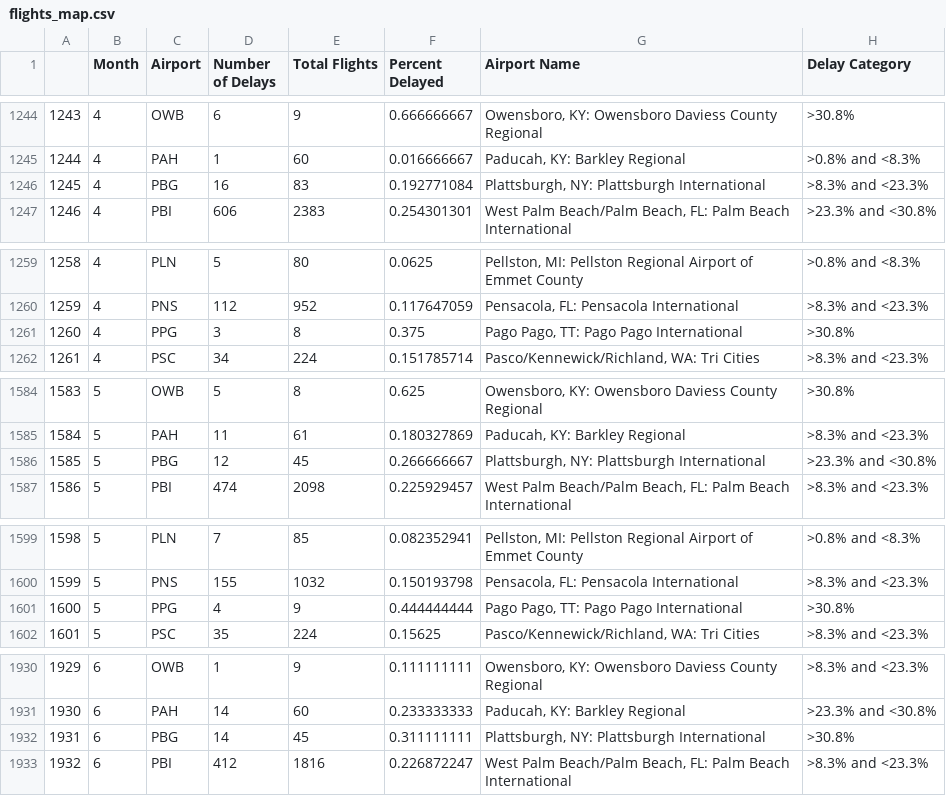
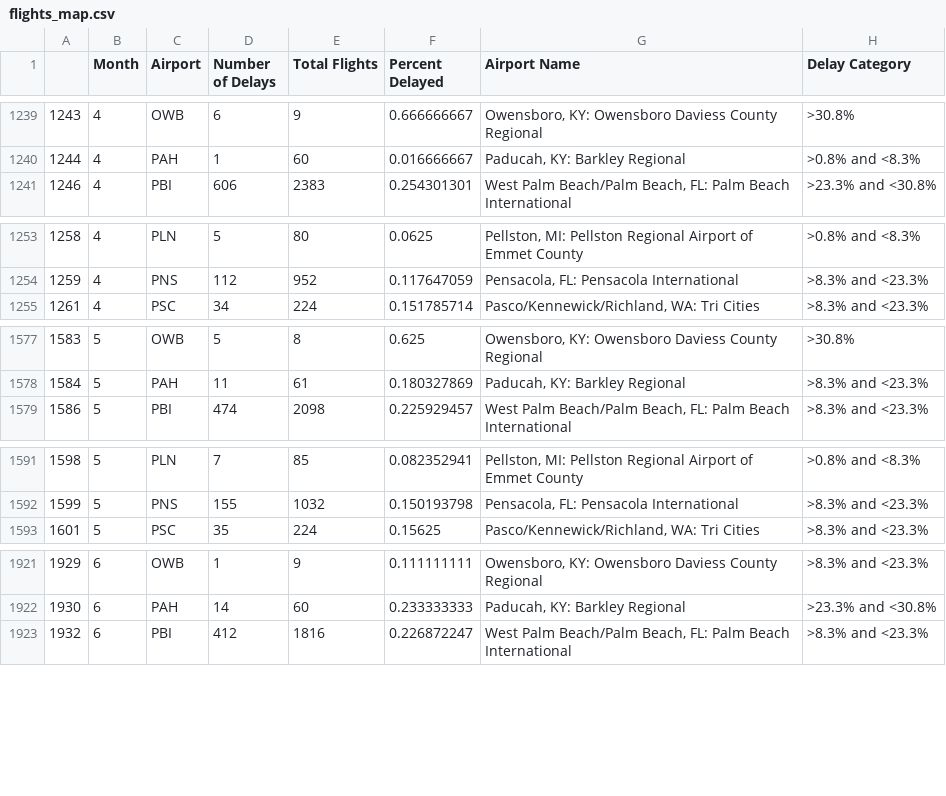
Before and after one commit to axz2000/data, a CSV file: flights_map.csv, drawn as a sheet; only a part is shown, gaps mark what is left out; the diff covers the shown part only.

Commit message:
rm pago pago and plattsburgh

```diff
--- a/flights_map.csv
+++ b/flights_map.csv
@@ -1245,3 +1240,2 @@
 1244,4,PAH,1,60,0.016666667,"Paducah, KY: Barkley Regional",>0.8% and <8.3%
-1245,4,PBG,16,83,0.192771084,"Plattsburgh, NY: Plattsburgh International",>8.3% and <23.3%
 1246,4,PBI,606,2383,0.254301301,"West Palm Beach/Palm Beach, FL: Palm Beach International",>23.3% and <30.8%
@@ -1260,3 +1254,2 @@
 1259,4,PNS,112,952,0.117647059,"Pensacola, FL: Pensacola International",>8.3% and <23.3%
-1260,4,PPG,3,8,0.375,"Pago Pago, TT: Pago Pago International",>30.8%
 1261,4,PSC,34,224,0.151785714,"Pasco/Kennewick/Richland, WA: Tri Cities",>8.3% and <23.3%
@@ -1585,3 +1578,2 @@
 1584,5,PAH,11,61,0.180327869,"Paducah, KY: Barkley Regional",>8.3% and <23.3%
-1585,5,PBG,12,45,0.266666667,"Plattsburgh, NY: Plattsburgh International",>23.3% and <30.8%
 1586,5,PBI,474,2098,0.225929457,"West Palm Beach/Palm Beach, FL: Palm Beach International",>8.3% and <23.3%
@@ -1600,3 +1592,2 @@
 1599,5,PNS,155,1032,0.150193798,"Pensacola, FL: Pensacola International",>8.3% and <23.3%
-1600,5,PPG,4,9,0.444444444,"Pago Pago, TT: Pago Pago International",>30.8%
 1601,5,PSC,35,224,0.15625,"Pasco/Kennewick/Richland, WA: Tri Cities",>8.3% and <23.3%
@@ -1931,3 +1922,2 @@
 1930,6,PAH,14,60,0.233333333,"Paducah, KY: Barkley Regional",>23.3% and <30.8%
-1931,6,PBG,14,45,0.311111111,"Plattsburgh, NY: Plattsburgh International",>30.8%
 1932,6,PBI,412,1816,0.226872247,"West Palm Beach/Palm Beach, FL: Palm Beach International",>8.3% and <23.3%
```
Also changed, not shown: 18 removed rows elsewhere in this file.
